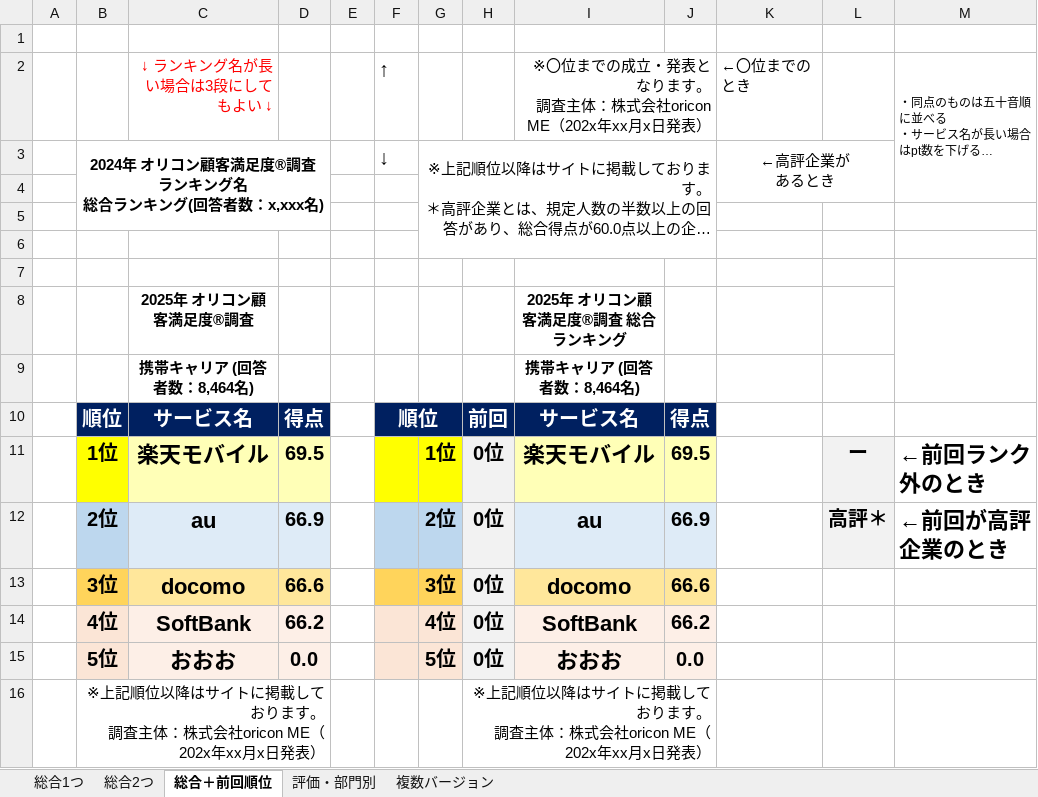
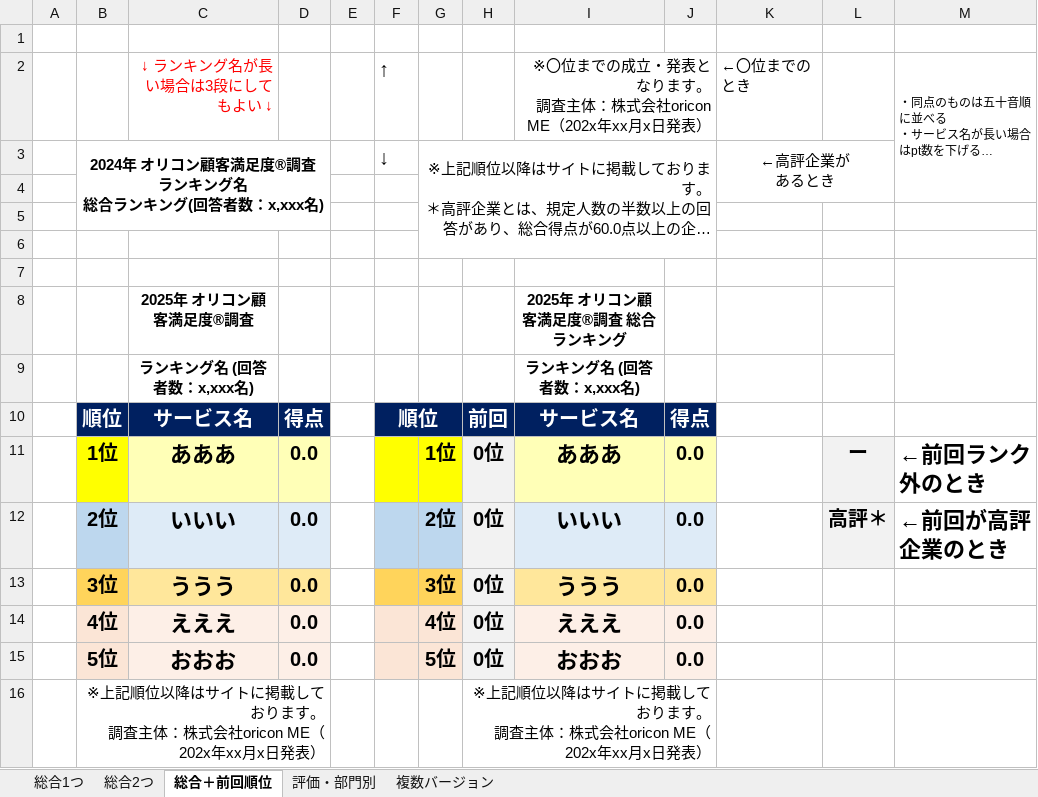
Before and after one commit to TTMK7777/release-creator, an Excel workbook: テンプレート/【テンプレ】リリース内表.xlsx, sheet 総合＋前回順位, drawn as a sheet; long unchanged cells end in …; values as stored, in another font and other column widths than the file's, no borders; charts and pictures and conditional formats not drawn; removed rows and columns are numbered as before the commit, all else as after; the diff names each change by its address in the sheet, - before the commit and + after, or states it on an @@ line.

```diff
--- a/テンプレート/【テンプレ】リリース内表.xlsx (sheet 総合＋前回順位)
+++ b/テンプレート/【テンプレ】リリース内表.xlsx (sheet 総合＋前回順位)
-row 9:  |  | 携帯キャリア (回答者数：8,464名) |  |  |  |  |  | 携帯キャリア (回答者数：8,464名)
+row 9:  |  | ランキング名 (回答者数：x,xxx名) |  |  |  |  |  | ランキング名 (回答者数：x,xxx名)
-C11: 楽天モバイル
+C11: あああ
-D11: 69.5
+D11: 0.0
-I11: 楽天モバイル
+I11: あああ
-J11: 69.5
+J11: 0.0
-C12: au
+C12: いいい
-D12: 66.9
+D12: 0.0
-I12: au
+I12: いいい
-J12: 66.9
+J12: 0.0
-row 13:  | 3位 | docomo | 66.6 |  |  | 3位 | 0位 | docomo | 66.6
-row 14:  | 4位 | SoftBank | 66.2 |  |  | 4位 | 0位 | SoftBank | 66.2
+row 13:  | 3位 | ううう | 0.0 |  |  | 3位 | 0位 | ううう | 0.0
+row 14:  | 4位 | えええ | 0.0 |  |  | 4位 | 0位 | えええ | 0.0
```
Also changed, not shown: sheet 評価・部門別, sheet 総合2つ, sheet 総合1つ, マクロ.xlsm, 2 other files.
